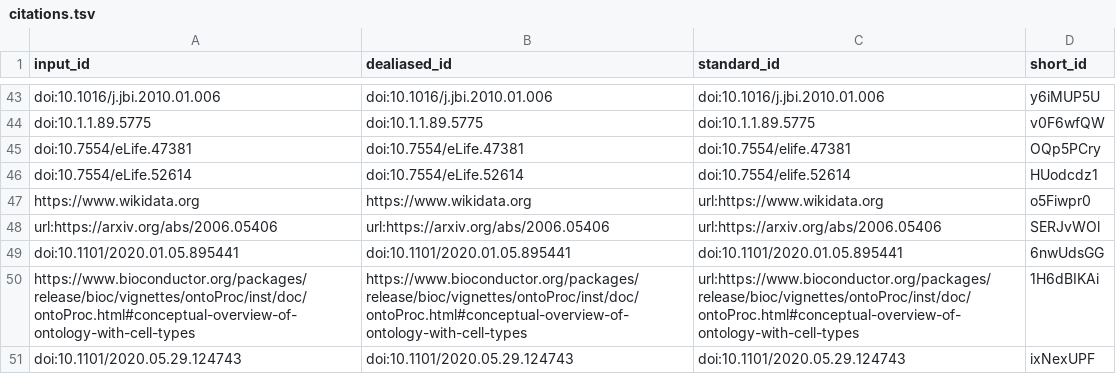
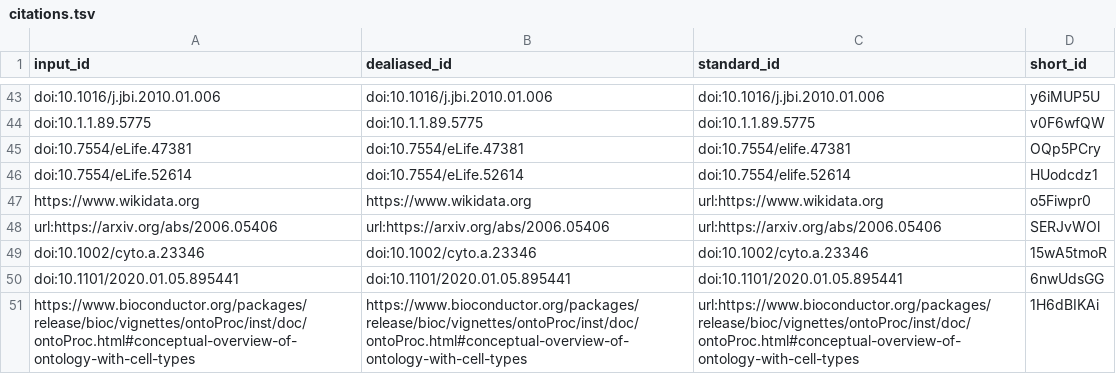
Before and after one commit to lubianat/technotype, a TSV file: citations.tsv, drawn as a sheet; only a part is shown, gaps mark what is left out; the shorter side is filled out with more unchanged rows.

```diff
--- a/citations.tsv
+++ b/citations.tsv
@@ -48,2 +48,3 @@ https://www.wikidata.org	https://www.wikidata.org	url:https://www.wikidata.org	o
 url:https://arxiv.org/abs/2006.05406	url:https://arxiv.org/abs/2006.05406	url:https://arxiv.org/abs/2006.05406	SERJvWOl
+doi:10.1002/cyto.a.23346	doi:10.1002/cyto.a.23346	doi:10.1002/cyto.a.23346	15wA5tmoR
 doi:10.1101/2020.01.05.895441	doi:10.1101/2020.01.05.895441	doi:10.1101/2020.01.05.895441	6nwUdsGG
```
Also changed, not shown: 8 other files.
